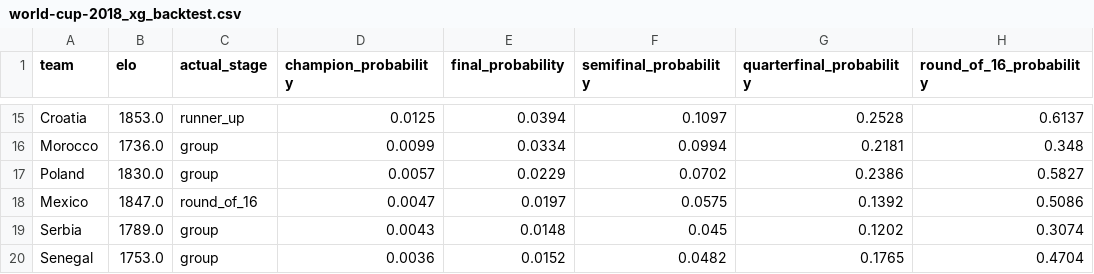
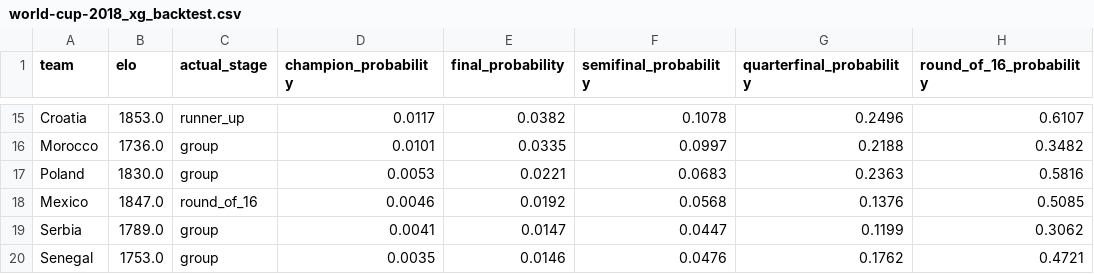
Before and after one commit to noahchen709/WorldCupPrediction, a CSV file: reports/world-cup-2018_xg_backtest.csv, drawn as a sheet; only a part is shown, gaps mark what is left out; the diff covers the shown part only; the diff names each change by its address in the sheet, - before the commit and + after, or states it on an @@ line.

```diff
--- a/reports/world-cup-2018_xg_backtest.csv
+++ b/reports/world-cup-2018_xg_backtest.csv
-D15 (champion_probability): 0.0125
+D15 (champion_probability): 0.0117
-E15 (final_probability): 0.0394
+E15 (final_probability): 0.0382
-F15 (semifinal_probability): 0.1097
+F15 (semifinal_probability): 0.1078
-G15 (quarterfinal_probability): 0.2528
+G15 (quarterfinal_probability): 0.2496
-H15 (round_of_16_probability): 0.6137
+H15 (round_of_16_probability): 0.6107
-D16 (champion_probability): 0.0099
+D16 (champion_probability): 0.0101
-E16 (final_probability): 0.0334
+E16 (final_probability): 0.0335
-F16 (semifinal_probability): 0.0994
+F16 (semifinal_probability): 0.0997
-G16 (quarterfinal_probability): 0.2181
+G16 (quarterfinal_probability): 0.2188
-H16 (round_of_16_probability): 0.348
+H16 (round_of_16_probability): 0.3482
-D17 (champion_probability): 0.0057
+D17 (champion_probability): 0.0053
-E17 (final_probability): 0.0229
+E17 (final_probability): 0.0221
-F17 (semifinal_probability): 0.0702
+F17 (semifinal_probability): 0.0683
-G17 (quarterfinal_probability): 0.2386
+G17 (quarterfinal_probability): 0.2363
-H17 (round_of_16_probability): 0.5827
+H17 (round_of_16_probability): 0.5816
-D18 (champion_probability): 0.0047
+D18 (champion_probability): 0.0046
-E18 (final_probability): 0.0197
+E18 (final_probability): 0.0192
-F18 (semifinal_probability): 0.0575
+F18 (semifinal_probability): 0.0568
-G18 (quarterfinal_probability): 0.1392
+G18 (quarterfinal_probability): 0.1376
-H18 (round_of_16_probability): 0.5086
+H18 (round_of_16_probability): 0.5085
-D19 (champion_probability): 0.0043
+D19 (champion_probability): 0.0041
-E19 (final_probability): 0.0148
+E19 (final_probability): 0.0147
-F19 (semifinal_probability): 0.045
+F19 (semifinal_probability): 0.0447
-G19 (quarterfinal_probability): 0.1202
+G19 (quarterfinal_probability): 0.1199
-H19 (round_of_16_probability): 0.3074
+H19 (round_of_16_probability): 0.3062
-D20 (champion_probability): 0.0036
+D20 (champion_probability): 0.0035
-E20 (final_probability): 0.0152
+E20 (final_probability): 0.0146
-F20 (semifinal_probability): 0.0482
+F20 (semifinal_probability): 0.0476
-G20 (quarterfinal_probability): 0.1765
+G20 (quarterfinal_probability): 0.1762
-H20 (round_of_16_probability): 0.4704
+H20 (round_of_16_probability): 0.4721
```
Also changed, not shown: 4 added rows, 4 removed rows and 95 edited cells elsewhere in this file, reports/world-cup-2014_xg_backtest.csv, reports/world-cup-2022_xg_backtest.csv, 8 other files.
